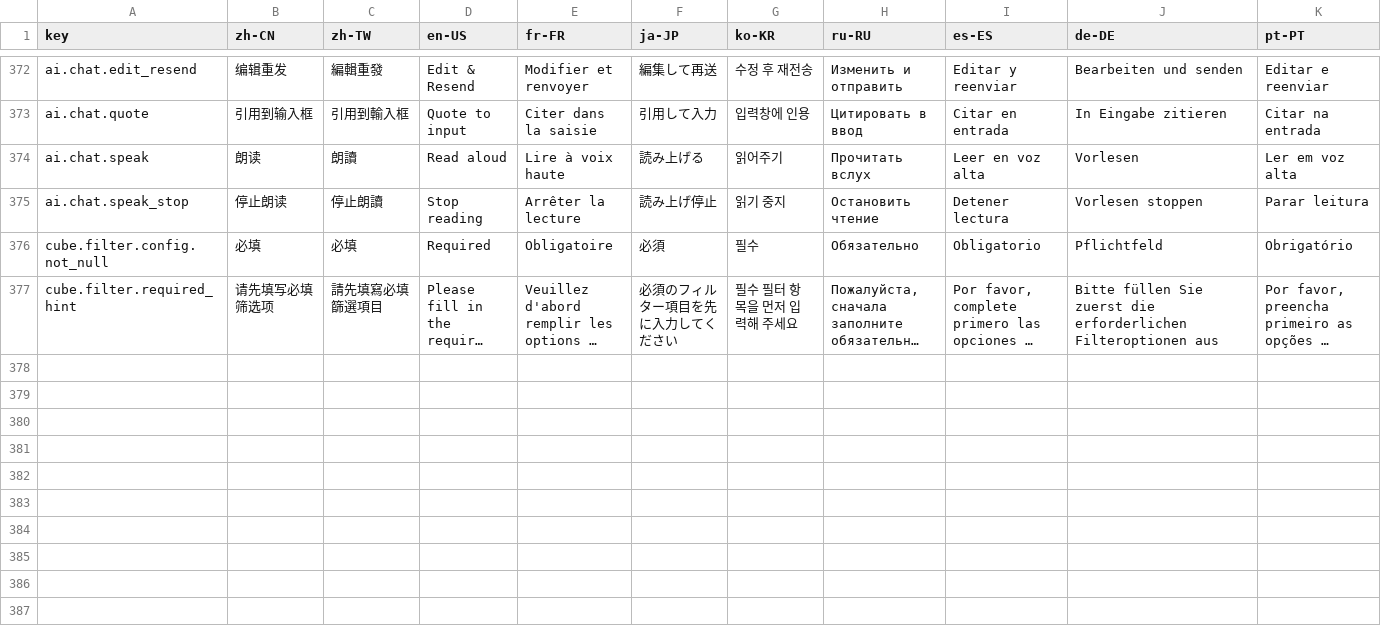
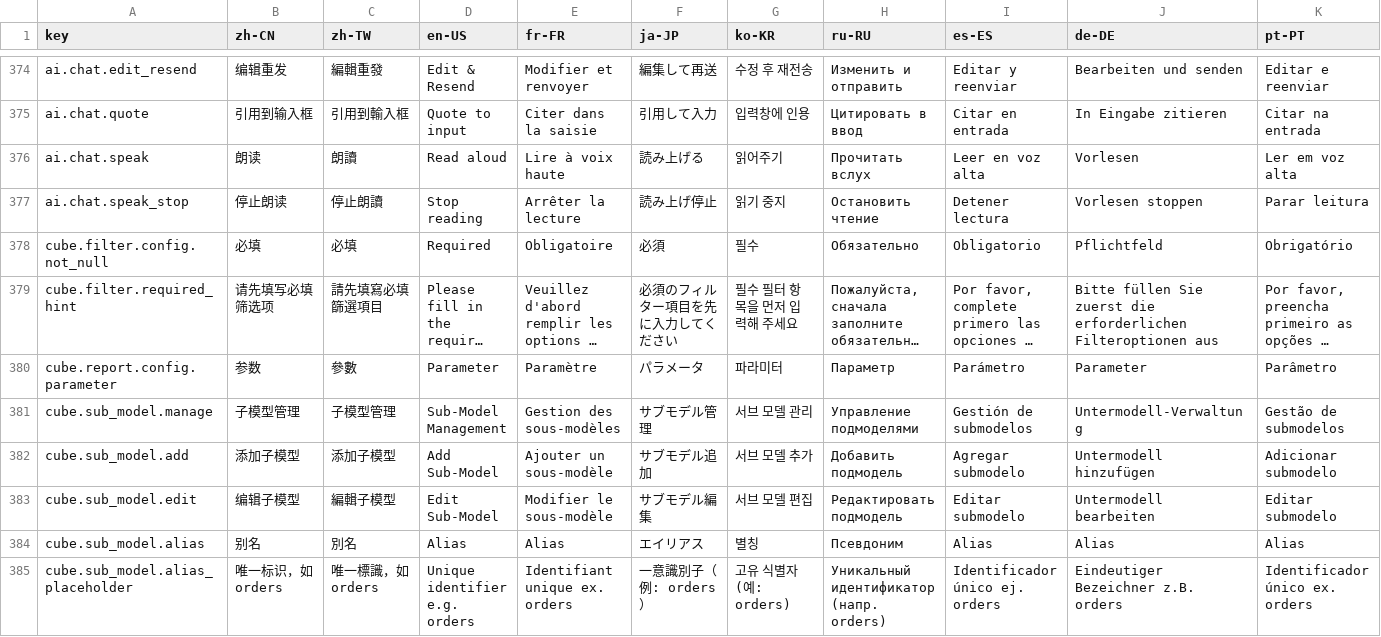
Before and after one commit to erupts/erupt, a CSV file: erupt-web/src/main/resources/public/erupt.i18n.csv, drawn as a sheet; only a part is shown, gaps mark what is left out; long unchanged cells end in …; rows hold the shown columns only; the diff covers the shown part only; the diff names each change by its address in the sheet, - before the commit and + after, or states it on an @@ line.

Commit message:
cube support subModel

```diff
--- a/erupt-web/src/main/resources/public/erupt.i18n.csv
+++ b/erupt-web/src/main/resources/public/erupt.i18n.csv
+row 380: cube.report.config.parameter | 参数 | 參數 | Parameter | Paramètre | パラメータ | 파라미터 | Параметр | Parámetro | Parameter | Parâmetro
+row 381: cube.sub_model.manage | 子模型管理 | 子模型管理 | Sub-Model Management | Gestion des sous-modèles | サブモデル管理 | 서브 모델 관리 | Управление подмоделями | Gestión de submodelos | Untermodell-Verwaltung | Gestão de submodelos
+row 382: cube.sub_model.add | 添加子模型 | 添加子模型 | Add Sub-Model | Ajouter un sous-modèle | サブモデル追加 | 서브 모델 추가 | Добавить подмодель | Agregar submodelo | Untermodell hinzufügen | Adicionar submodelo
+row 383: cube.sub_model.edit | 编辑子模型 | 編輯子模型 | Edit Sub-Model | Modifier le sous-modèle | サブモデル編集 | 서브 모델 편집 | Редактировать подмодель | Editar submodelo | Untermodell bearbeiten | Editar submodelo
+row 384: cube.sub_model.alias | 别名 | 別名 | Alias | Alias | エイリアス | 별칭 | Псевдоним | Alias | Alias | Alias
+row 385: cube.sub_model.alias_placeholder | 唯一标识，如 orders | 唯一標識，如 orders | Unique identifier e.g. orders | Identifiant unique ex. orders | 一意識別子（例: orders） | 고유 식별자 (예: orders) | Уникальный идентификатор (напр. orders) | Identificador único ej. orders | Eindeutiger Bezeichner z.B. orders | Identificador único ex. orders
```
Also changed, not shown: 8 added rows elsewhere in this file, 3 other files.
